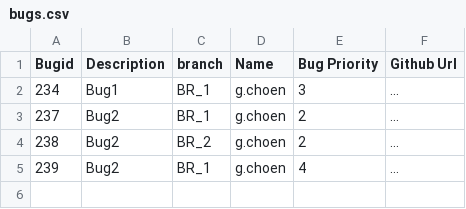
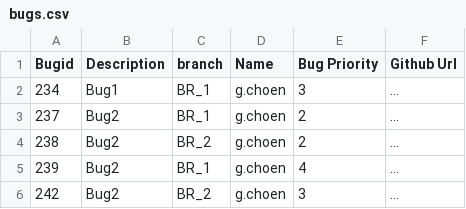
Before and after one commit to BorisG1993/Linux-Project, a CSV file: 1/bugs.csv, drawn as a sheet; the diff names each change by its address in the sheet, - before the commit and + after, or states it on an @@ line.

```diff
--- a/1/bugs.csv
+++ b/1/bugs.csv
+row 6: 242 | Bug2 | BR_2 | g.choen | 3 | …
```
Also changed, not shown: 1 other file.
